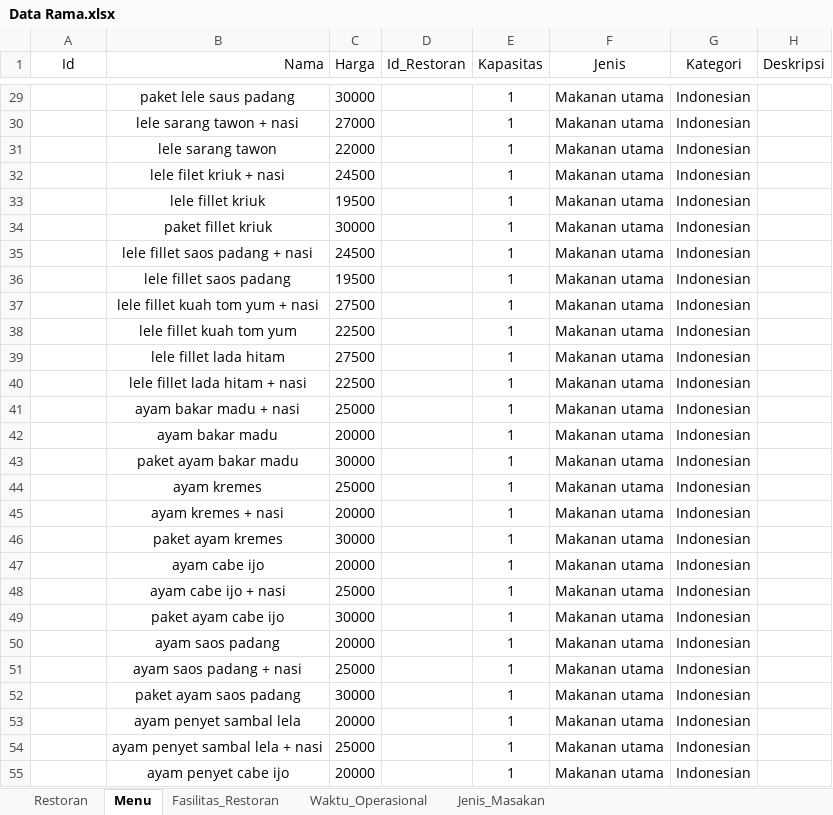
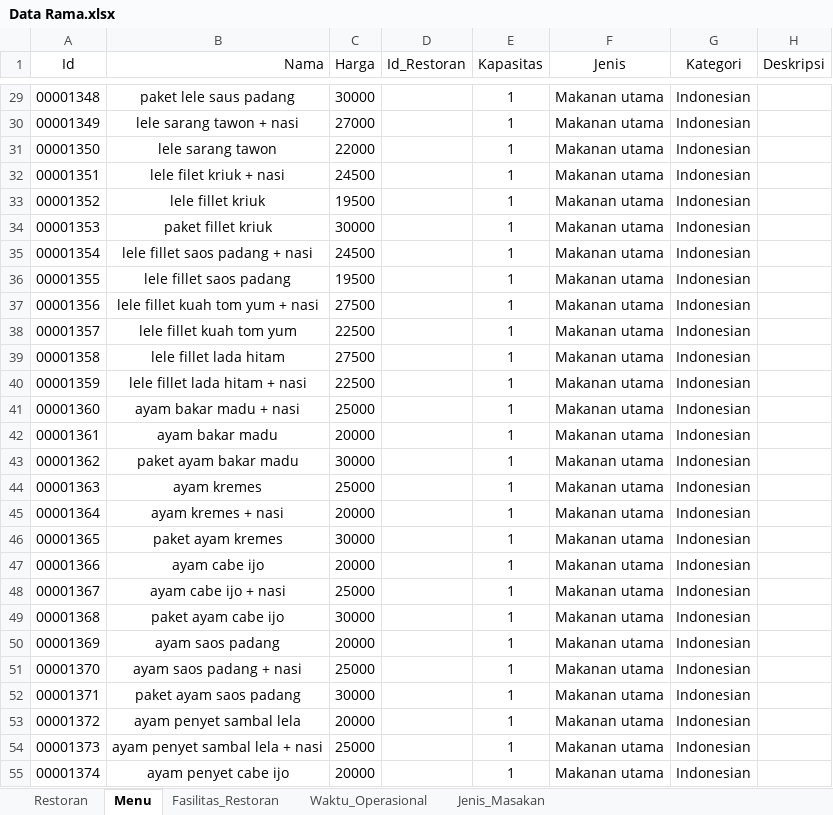
Before and after one commit to claraind/B07-MargoFoodies, an Excel workbook: Data/Sprint 1/Data Rama.xlsx, sheet Menu, drawn as a sheet; only a part is shown, gaps mark what is left out; values as stored, in another font and other column widths than the file's, no borders; table styles not drawn; the diff covers the shown part only; the diff names each change by its address in the sheet, - before the commit and + after, or states it on an @@ line.

```diff
--- a/Data/Sprint 1/Data Rama.xlsx (sheet Menu)
+++ b/Data/Sprint 1/Data Rama.xlsx (sheet Menu)
-A29 (Id): (empty)
+A29 (Id): 00001348
-A30 (Id): (empty)
+A30 (Id): 00001349
-A31 (Id): (empty)
+A31 (Id): 00001350
-A32 (Id): (empty)
+A32 (Id): 00001351
-A33 (Id): (empty)
+A33 (Id): 00001352
-A34 (Id): (empty)
+A34 (Id): 00001353
-A35 (Id): (empty)
+A35 (Id): 00001354
-A36 (Id): (empty)
+A36 (Id): 00001355
-A37 (Id): (empty)
+A37 (Id): 00001356
-A38 (Id): (empty)
+A38 (Id): 00001357
-A39 (Id): (empty)
+A39 (Id): 00001358
-A40 (Id): (empty)
+A40 (Id): 00001359
-A41 (Id): (empty)
+A41 (Id): 00001360
-A42 (Id): (empty)
+A42 (Id): 00001361
-A43 (Id): (empty)
+A43 (Id): 00001362
-A44 (Id): (empty)
+A44 (Id): 00001363
-A45 (Id): (empty)
+A45 (Id): 00001364
-A46 (Id): (empty)
+A46 (Id): 00001365
-A47 (Id): (empty)
+A47 (Id): 00001366
-A48 (Id): (empty)
+A48 (Id): 00001367
-A49 (Id): (empty)
+A49 (Id): 00001368
-A50 (Id): (empty)
+A50 (Id): 00001369
-A51 (Id): (empty)
+A51 (Id): 00001370
-A52 (Id): (empty)
+A52 (Id): 00001371
-A53 (Id): (empty)
+A53 (Id): 00001372
-A54 (Id): (empty)
+A54 (Id): 00001373
-A55 (Id): (empty)
+A55 (Id): 00001374
```
Also changed, not shown: 660 edited cells elsewhere in this sheet.
